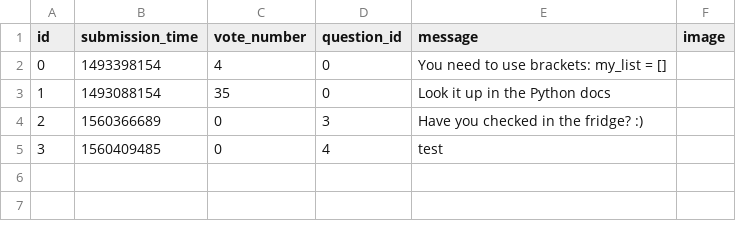
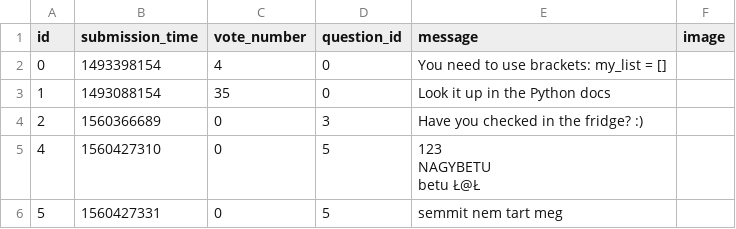
Before and after one commit to snegyeliczky/Ask-Mate, a CSV file: sample_data/answer.csv, drawn as a sheet; removed rows and columns are numbered as before the commit, all else as after; ↵ is a line break in a cell; the diff names each change by its address in the sheet, - before the commit and + after, or states it on an @@ line.

```diff
--- a/sample_data/answer.csv
+++ b/sample_data/answer.csv
-row 5: 3 | 1560409485 | 0 | 4 | test
+row 5: 4 | 1560427310 | 0 | 5 | 123 ↵ NAGYBETU ↵ betu Ł@Ł
+row 6: 5 | 1560427331 | 0 | 5 | semmit nem tart meg
```
Also changed, not shown: sample_data/question.csv, 2 other files.
